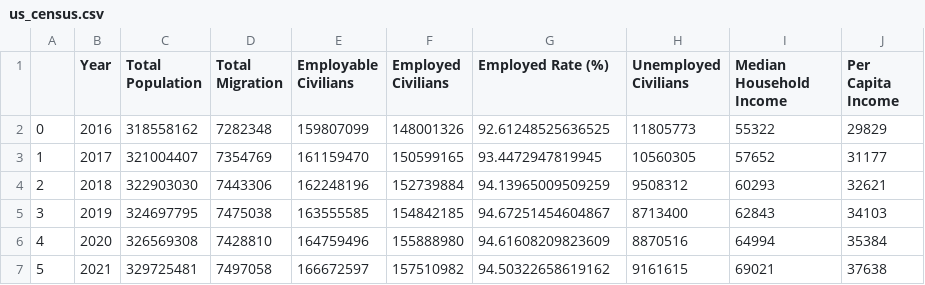
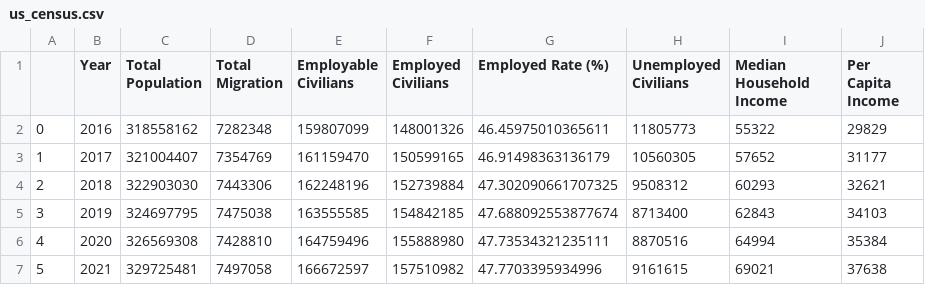
Before and after one commit to dumidunipg/project-1, a CSV file: us_census.csv, drawn as a sheet.

```diff
--- a/us_census.csv
+++ b/us_census.csv
@@ -1,7 +1,7 @@
 ,Year,Total Population,Total Migration,Employable Civilians,Employed Civilians,Employed Rate (%),Unemployed Civilians,Median Household Income,Per Capita Income
-0,2016,318558162,7282348,159807099,148001326,92.61248525636525,11805773,55322,29829
-1,2017,321004407,7354769,161159470,150599165,93.4472947819945,10560305,57652,31177
-2,2018,322903030,7443306,162248196,152739884,94.13965009509259,9508312,60293,32621
-3,2019,324697795,7475038,163555585,154842185,94.67251454604867,8713400,62843,34103
-4,2020,326569308,7428810,164759496,155888980,94.61608209823609,8870516,64994,35384
-5,2021,329725481,7497058,166672597,157510982,94.50322658619162,9161615,69021,37638
+0,2016,318558162,7282348,159807099,148001326,46.45975010365611,11805773,55322,29829
+1,2017,321004407,7354769,161159470,150599165,46.91498363136179,10560305,57652,31177
+2,2018,322903030,7443306,162248196,152739884,47.302090661707325,9508312,60293,32621
+3,2019,324697795,7475038,163555585,154842185,47.688092553877674,8713400,62843,34103
+4,2020,326569308,7428810,164759496,155888980,47.73534321235111,8870516,64994,35384
+5,2021,329725481,7497058,166672597,157510982,47.7703395934996,9161615,69021,37638
```
Also changed, not shown: avg_by_state.csv.
